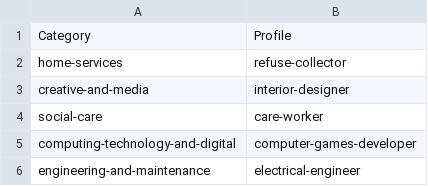
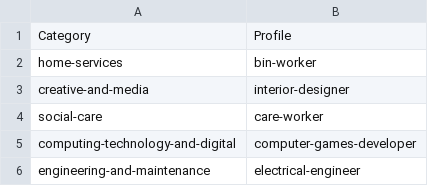
Before and after one commit to SkillsFundingAgency/dfc-digital, a CSV file: DFC.Digital/DFC.Digital.PerformanceTest/Data/JCSource.csv, drawn as a sheet.

Commit message:
Addition of Plugin project for TLS1.2 support on Load Tests Changes to Load tests to include plugin. Addition of data to the Profile Source Amending of Refuse collector on JCSource as this was failing

```diff
--- a/DFC.Digital/DFC.Digital.PerformanceTest/Data/JCSource.csv
+++ b/DFC.Digital/DFC.Digital.PerformanceTest/Data/JCSource.csv
@@ -1,3 +1,3 @@
 Category,Profile
-home-services,refuse-collector
+home-services,bin-worker
 creative-and-media,interior-designer
```
Also changed, not shown: 11 other files.
